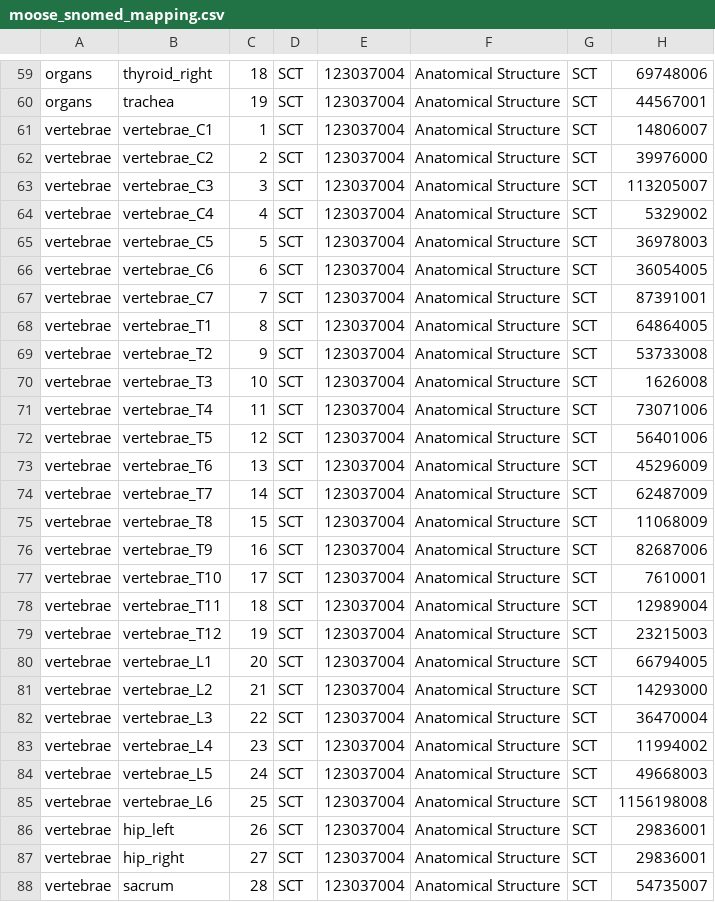
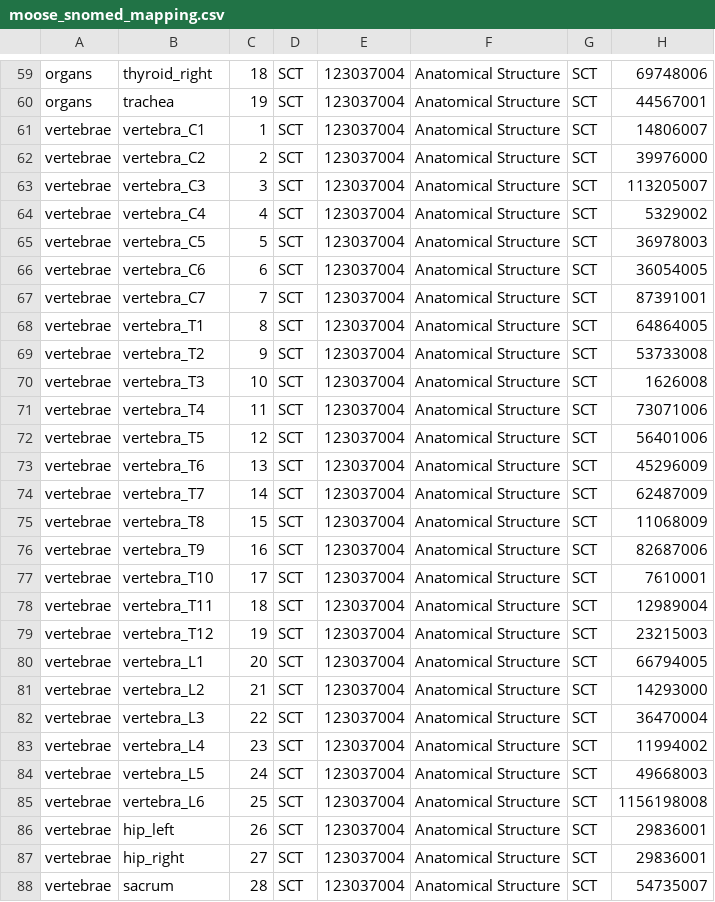
Before and after one commit to ImagingDataCommons/CloudSegmentator, a CSV file: workflows/MOOSE/resources/moose_snomed_mapping.csv, drawn as a sheet; only a part is shown, gaps mark what is left out; the diff names each change by its address in the sheet, - before the commit and + after, or states it on an @@ line.

Commit message:
Change MOOSE vertebrae SNOMED mapping: singular vertebra_* label names
In v3.2.2, moosez's clin_ct_vertebrae model (Dataset111_Vertebrae, seems to emit singular label names

```diff
--- a/workflows/MOOSE/resources/moose_snomed_mapping.csv
+++ b/workflows/MOOSE/resources/moose_snomed_mapping.csv
-B61: vertebrae_C1
+B61: vertebra_C1
-B62: vertebrae_C2
+B62: vertebra_C2
-B63: vertebrae_C3
+B63: vertebra_C3
-B64: vertebrae_C4
+B64: vertebra_C4
-B65: vertebrae_C5
+B65: vertebra_C5
-B66: vertebrae_C6
+B66: vertebra_C6
-B67: vertebrae_C7
+B67: vertebra_C7
-B68: vertebrae_T1
+B68: vertebra_T1
-B69: vertebrae_T2
+B69: vertebra_T2
-B70: vertebrae_T3
+B70: vertebra_T3
-B71: vertebrae_T4
+B71: vertebra_T4
-B72: vertebrae_T5
+B72: vertebra_T5
-B73: vertebrae_T6
+B73: vertebra_T6
-B74: vertebrae_T7
+B74: vertebra_T7
-B75: vertebrae_T8
+B75: vertebra_T8
-B76: vertebrae_T9
+B76: vertebra_T9
-B77: vertebrae_T10
+B77: vertebra_T10
-B78: vertebrae_T11
+B78: vertebra_T11
-B79: vertebrae_T12
+B79: vertebra_T12
-B80: vertebrae_L1
+B80: vertebra_L1
-B81: vertebrae_L2
+B81: vertebra_L2
-B82: vertebrae_L3
+B82: vertebra_L3
-B83: vertebrae_L4
+B83: vertebra_L4
-B84: vertebrae_L5
+B84: vertebra_L5
-B85: vertebrae_L6
+B85: vertebra_L6
```
